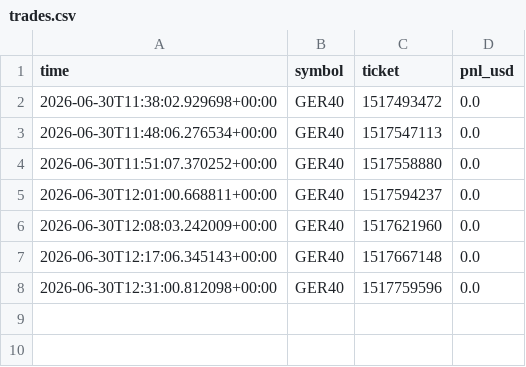
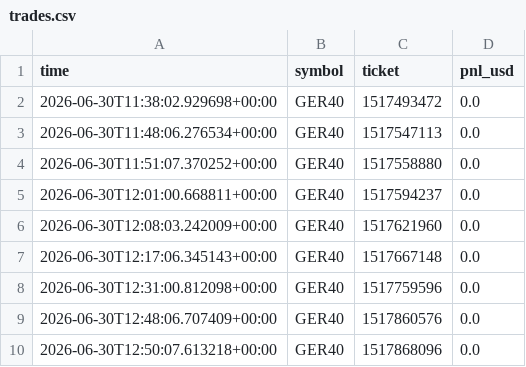
Before and after one commit to tipcsy/TradingWithErik, a CSV file: trades.csv, drawn as a sheet.

```diff
--- a/trades.csv
+++ b/trades.csv
@@ -8 +8,3 @@ time,symbol,ticket,pnl_usd
 2026-06-30T12:31:00.812098+00:00,GER40,1517759596,0.0
+2026-06-30T12:48:06.707409+00:00,GER40,1517860576,0.0
+2026-06-30T12:50:07.613218+00:00,GER40,1517868096,0.0
```
Also changed, not shown: 3 other files.
